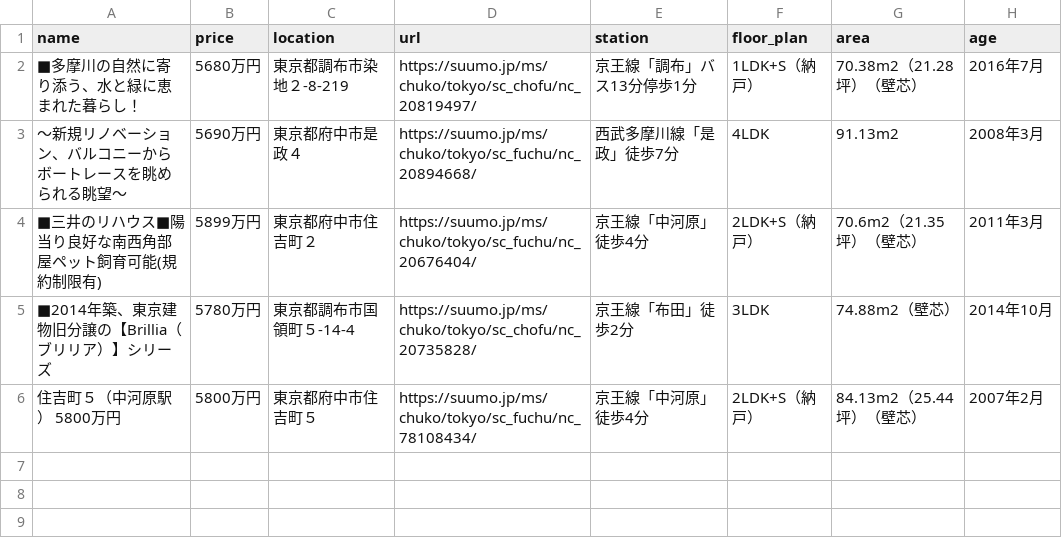
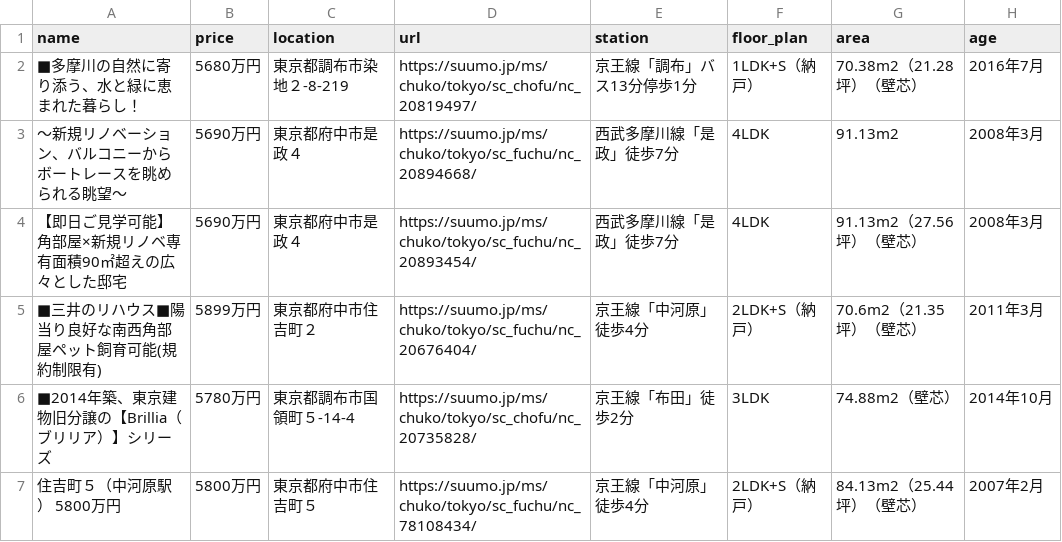
Before and after one commit to at11katuo/suumo-line-bot, a CSV file: data.csv, drawn as a sheet.

```diff
--- a/data.csv
+++ b/data.csv
@@ -3,2 +3,3 @@ name,price,location,url,station,floor_plan,area,age
 ～新規リノベーション、バルコニーからボートレースを眺められる眺望～,5690万円,東京都府中市是政４,https://suumo.jp/ms/chuko/tokyo/sc_fuchu/nc_20894668/,西武多摩川線「是政」徒歩7分,4LDK,91.13m2,2008年3月
+【即日ご見学可能】角部屋×新規リノベ専有面積90㎡超えの広々とした邸宅,5690万円,東京都府中市是政４,https://suumo.jp/ms/chuko/tokyo/sc_fuchu/nc_20893454/,西武多摩川線「是政」徒歩7分,4LDK,91.13m2（27.56坪）（壁芯）,2008年3月
 ■三井のリハウス■陽当り良好な南西角部屋ペット飼育可能(規約制限有),5899万円,東京都府中市住吉町２,https://suumo.jp/ms/chuko/tokyo/sc_fuchu/nc_20676404/,京王線「中河原」徒歩4分,2LDK+S（納戸）,70.6m2（21.35坪）（壁芯）,2011年3月
```
